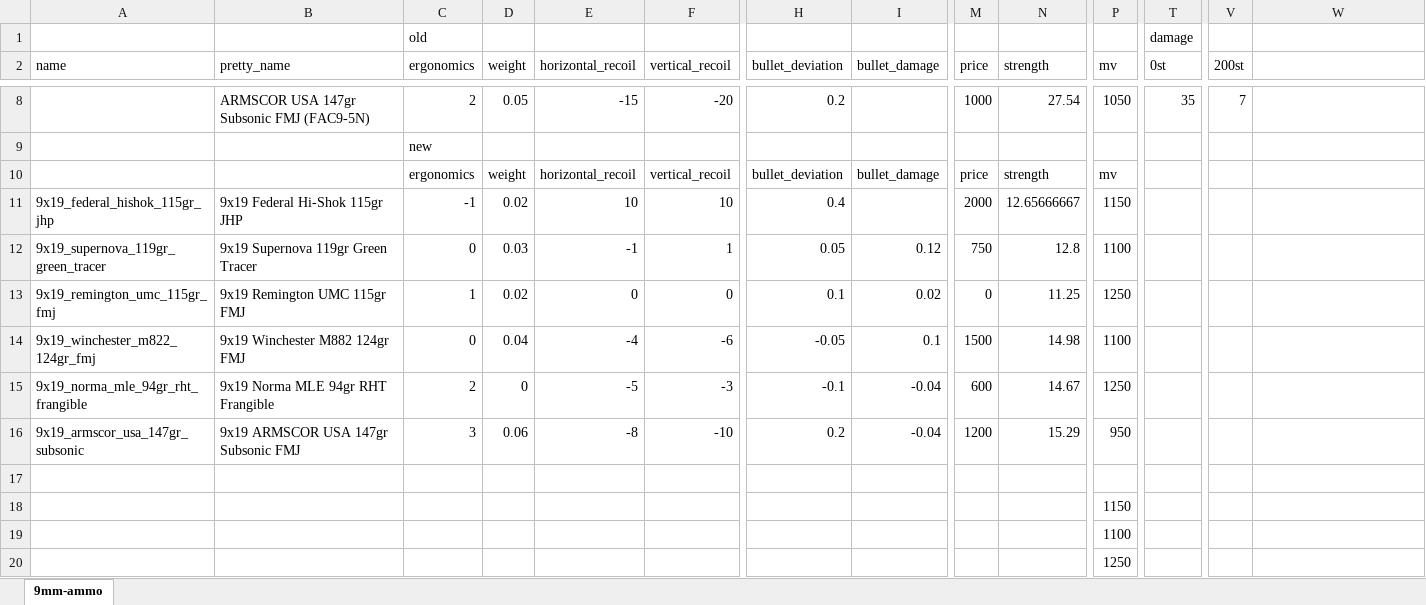
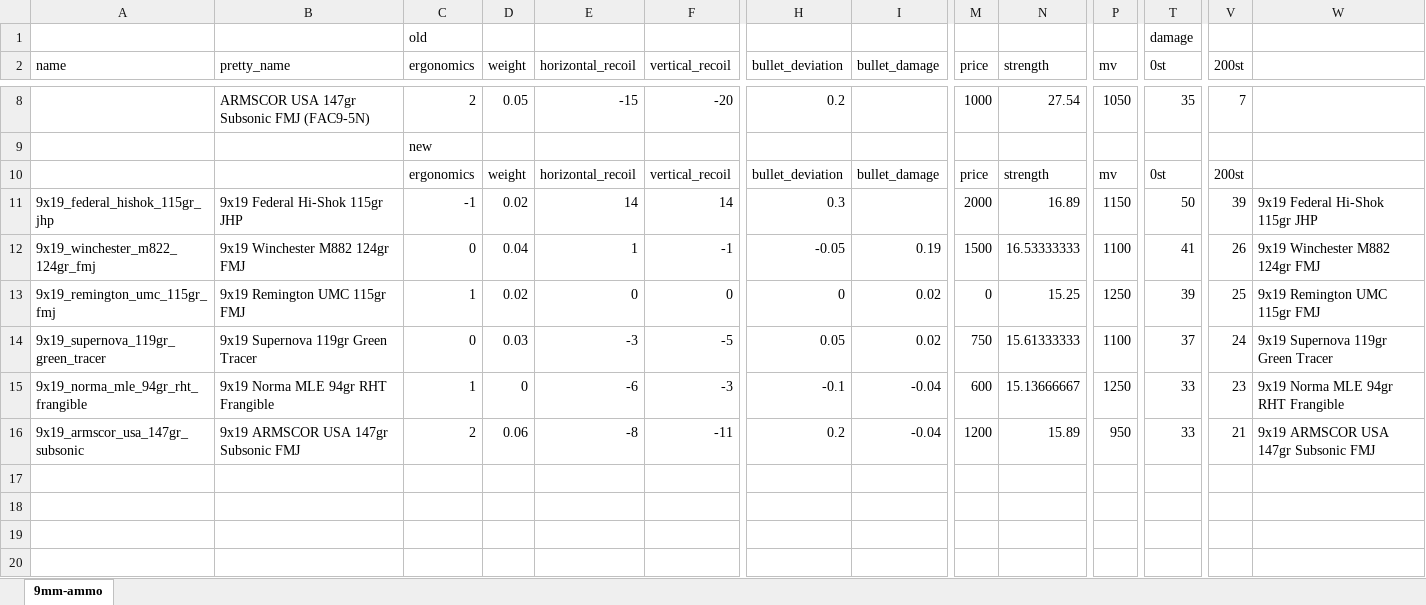
Before and after one commit to recoil-group/deadline-balancing, an Excel workbook: changes/9mm-ammo.xlsx, sheet 9mm-ammo, drawn as a sheet; only a part is shown, gaps mark what is left out; values as stored, in another font and other column widths than the file's, no borders; conditional formats not drawn; removed rows and columns are numbered as before the commit, all else as after; rows hold the shown columns only; the diff covers the shown part only; the diff names each change by its address in the sheet, - before the commit and + after, or states it on an @@ line.

Commit message:
fix makarov laser, adjust 9mm ammo

```diff
--- a/changes/9mm-ammo.xlsx (sheet 9mm-ammo)
+++ b/changes/9mm-ammo.xlsx (sheet 9mm-ammo)
-T10 (0st): (empty)
+T10 (0st): 0st
-V10 (200st): (empty)
+V10 (200st): 200st
-E11 (horizontal_recoil): 10
+E11 (horizontal_recoil): 14
-F11 (vertical_recoil): 10
+F11 (vertical_recoil): 14
-H11 (bullet_deviation): 0.4
+H11 (bullet_deviation): 0.3
-N11 (strength): 12.65666667
+N11 (strength): 16.89
-T11 (0st): (empty)
+T11 (0st): 50
-V11 (200st): (empty)
+V11 (200st): 39
-W11: (empty)
+W11: 9x19 Federal Hi-Shok 115gr JHP
-row 12: 9x19_supernova_119gr_green_tracer | 9x19 Supernova 119gr Green Tracer | 0 | 0.03 | -1 | 1 | 0.05 | 0.12 | 750 | 12.8 | 1100
+row 12: 9x19_winchester_m822_124gr_fmj | 9x19 Winchester M882 124gr FMJ | 0 | 0.04 | 1 | -1 | -0.05 | 0.19 | 1500 | 16.53333333 | 1100 | 41 | 26 | 9x19 Winchester M882 124gr FMJ
-H13 (bullet_deviation): 0.1
+H13 (bullet_deviation): 0
-N13 (strength): 11.25
+N13 (strength): 15.25
-T13 (0st): (empty)
+T13 (0st): 39
-V13 (200st): (empty)
+V13 (200st): 25
-W13: (empty)
+W13: 9x19 Remington UMC 115gr FMJ
-row 14: 9x19_winchester_m822_124gr_fmj | 9x19 Winchester M882 124gr FMJ | 0 | 0.04 | -4 | -6 | -0.05 | 0.1 | 1500 | 14.98 | 1100
+row 14: 9x19_supernova_119gr_green_tracer | 9x19 Supernova 119gr Green Tracer | 0 | 0.03 | -3 | -5 | 0.05 | 0.02 | 750 | 15.61333333 | 1100 | 37 | 24 | 9x19 Supernova 119gr Green Tracer
-C15 (ergonomics): 2
+C15 (ergonomics): 1
-E15 (horizontal_recoil): -5
+E15 (horizontal_recoil): -6
-N15 (strength): 14.67
+N15 (strength): 15.13666667
-T15:T16 (0st): (empty)
+T15:T16 (0st): 33
-V15 (200st): (empty)
+V15 (200st): 23
-W15: (empty)
+W15: 9x19 Norma MLE 94gr RHT Frangible
-C16 (ergonomics): 3
+C16 (ergonomics): 2
-F16 (vertical_recoil): -10
+F16 (vertical_recoil): -11
-N16 (strength): 15.29
+N16 (strength): 15.89
-V16 (200st): (empty)
+V16 (200st): 21
-W16: (empty)
+W16: 9x19 ARMSCOR USA 147gr Subsonic FMJ
-P18 (mv): 1150
+P18 (mv): (empty)
-P19 (mv): 1100
+P19 (mv): (empty)
-P20 (mv): 1250
+P20 (mv): (empty)
```
Also changed, not shown: 3 edited cells elsewhere in this sheet, 4 other files.
